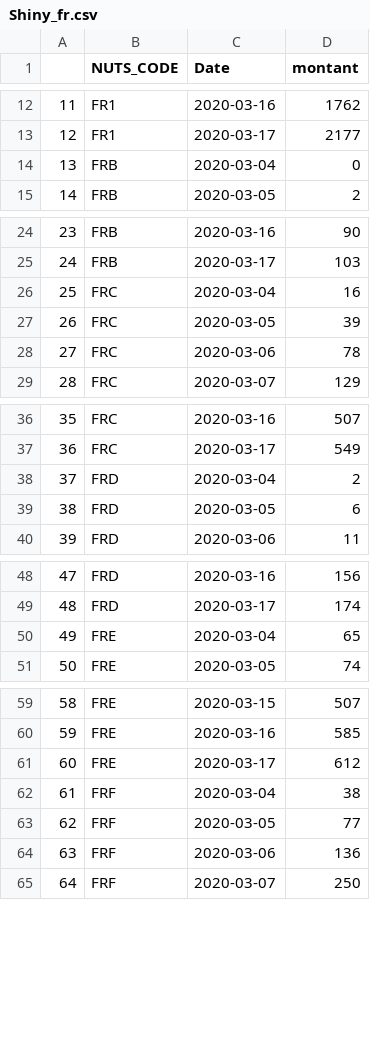
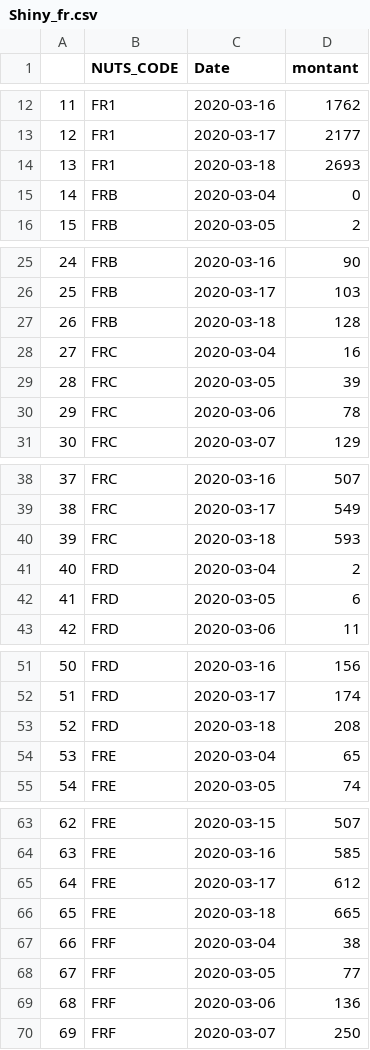
Before and after one commit to AmaurydeVicq/hello-world, a CSV file: Data/Shiny_fr.csv, drawn as a sheet; only a part is shown, gaps mark what is left out; addresses are those after the commit; the diff covers the shown part only; the diff names each change by its address in the sheet, - before the commit and + after, or states it on an @@ line.

```diff
--- a/Data/Shiny_fr.csv
+++ b/Data/Shiny_fr.csv
+row 14: 13 | FR1 | 2020-03-18 | 2693
@@ column A renumbered between rows 15 and 182 @@
+row 27: 26 | FRB | 2020-03-18 | 128
+row 40: 39 | FRC | 2020-03-18 | 593
+row 53: 52 | FRD | 2020-03-18 | 208
+row 66: 65 | FRE | 2020-03-18 | 665
```
Also changed, not shown: 9 added rows elsewhere in this file, Data/Belgique.csv, Data/France.csv, 7 other files.
